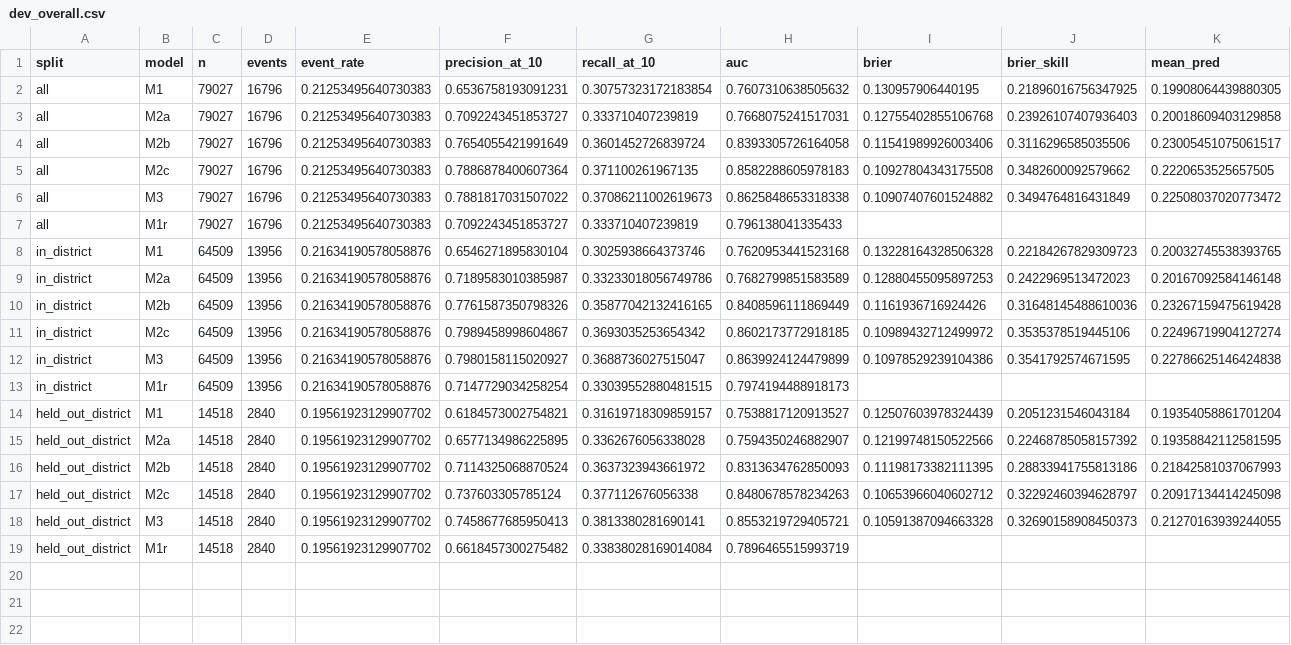
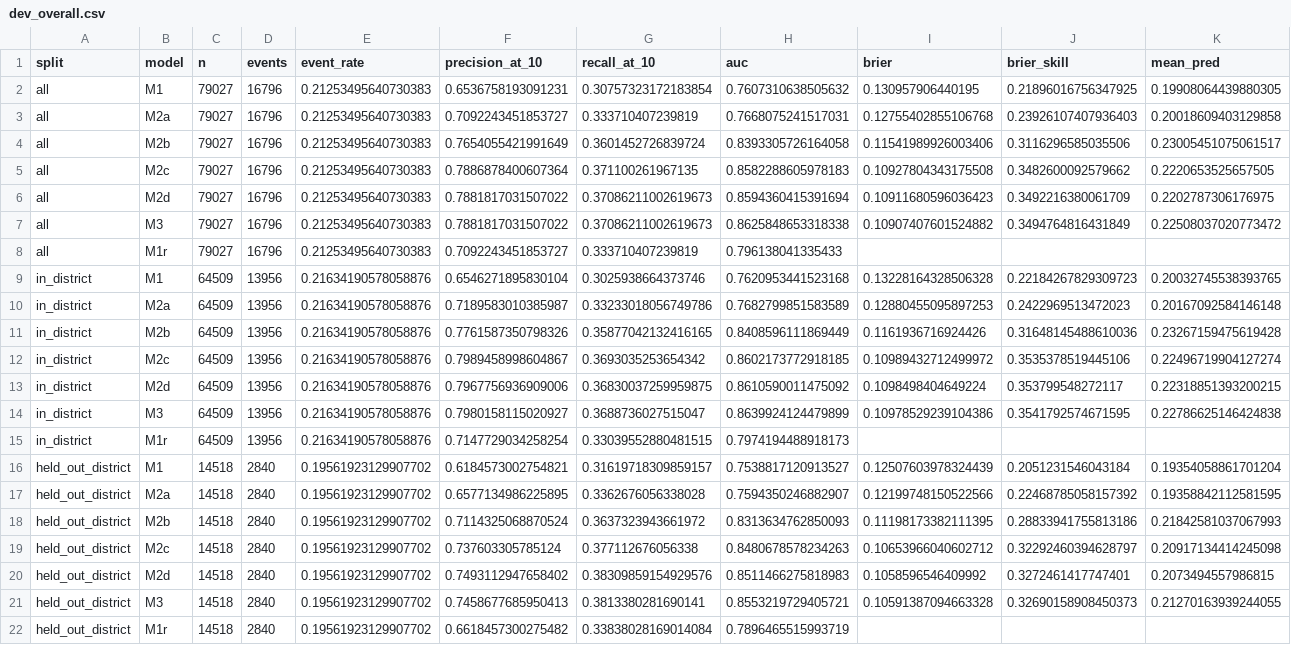
Before and after one commit to hsuanlolo/housing-code-violation, a CSV file: out/tables/dev_overall.csv, drawn as a sheet; only a part is shown; rows hold the shown columns only; the diff names each change by its address in the sheet, - before the commit and + after, or states it on an @@ line.

Commit message:
Add M2d (district context) as fifth compared model
Pre-freeze design change, logged in docs/decisions.md. Dev: district O/E
vs event-rate correlation 0.80 -> 0.10; held-out dBrier -0.0007; districts
with <10% recall at a citywide cut 2 -> 8. Paper v0.2, AAG abstract updated.

```diff
--- a/out/tables/dev_overall.csv
+++ b/out/tables/dev_overall.csv
+row 6: all | M2d | 79027 | 16796 | 0.21253495640730383 | 0.7881817031507022 | 0.37086211002619673 | 0.8594360415391694 | 0.10911680596036423 | 0.3492216380061709 | 0.2202787306176975
+row 13: in_district | M2d | 64509 | 13956 | 0.21634190578058876 | 0.7967756936909006 | 0.36830037259959875 | 0.8610590011475092 | 0.1098498404649224 | 0.353799548272117 | 0.22318851393200215
+row 20: held_out_district | M2d | 14518 | 2840 | 0.19561923129907702 | 0.7493112947658402 | 0.38309859154929576 | 0.8511466275818983 | 0.1058596546409992 | 0.3272461417747401 | 0.2073494557986815
```
Also changed, not shown: out/tables/dev_contrasts.csv, 12 other files.
